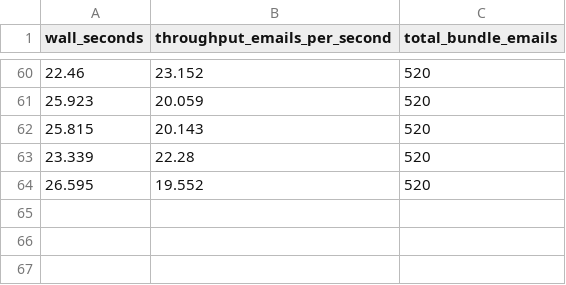
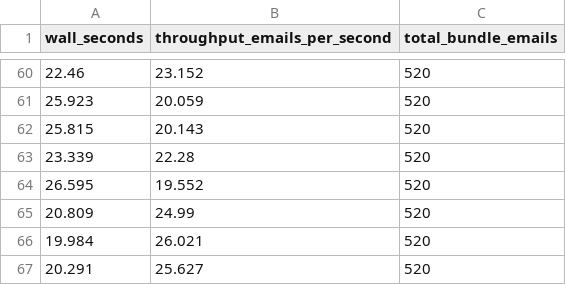
Before and after one commit to mavisbong41/HolyShip, a CSV file: reports/history.csv, drawn as a sheet; only a part is shown, gaps mark what is left out; the diff names each change by its address in the sheet, - before the commit and + after, or states it on an @@ line.

Commit message:
feat(eval): add official metrics and path reporting

```diff
--- a/reports/history.csv
+++ b/reports/history.csv
+row 65: 20.809 | 24.99 | 520
+row 66: 19.984 | 26.021 | 520
+row 67: 20.291 | 25.627 | 520
```
Also changed, not shown: 11 other files.
